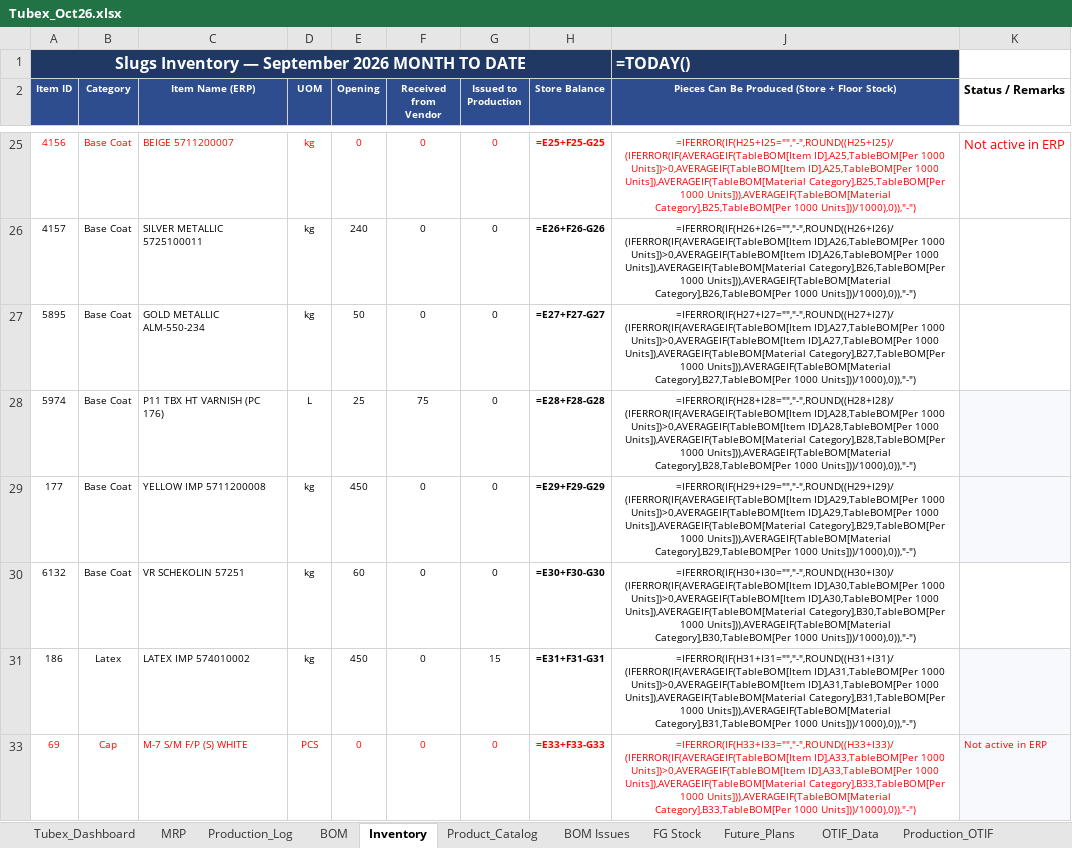
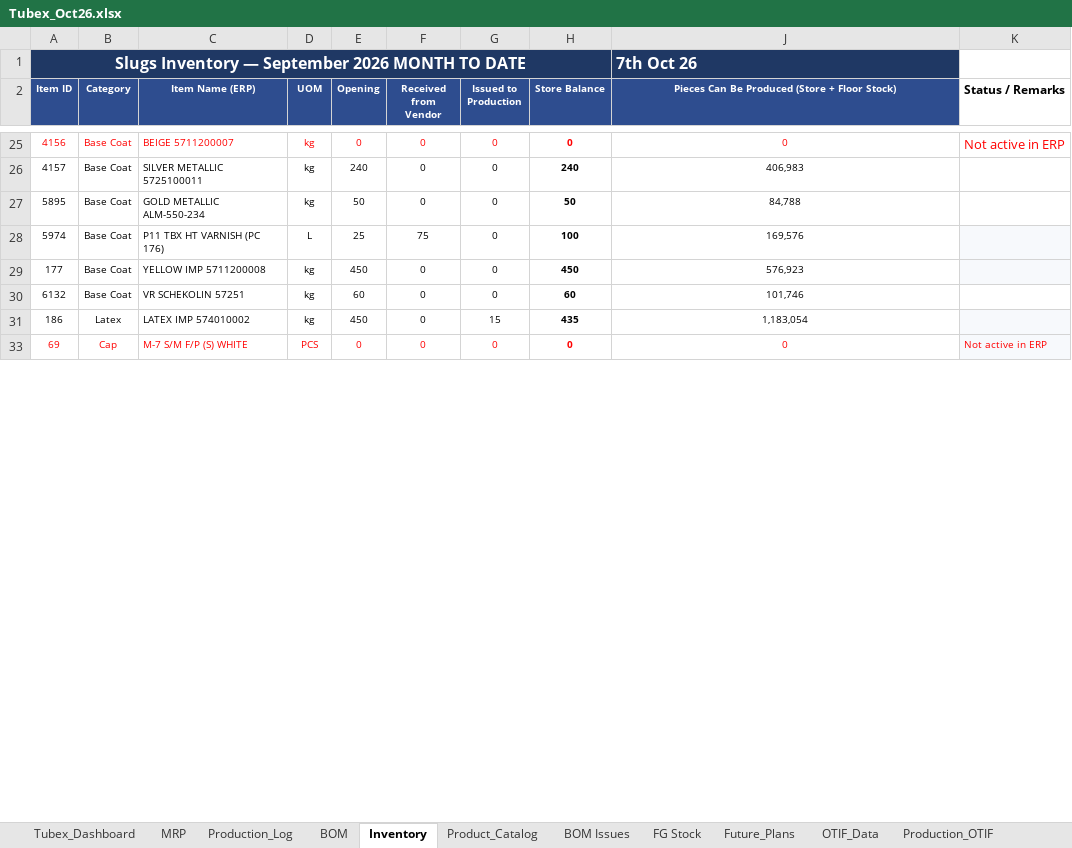
Before and after one commit to ckndr/alpha-containers, an Excel workbook: Tubex_Oct26.xlsx, sheet Inventory, drawn as a sheet; only a part is shown, gaps mark what is left out; values as stored, in another font and other column widths than the file's, no borders; formulas without a stored value are shown as written; conditional formats and table styles not drawn; the diff covers the shown part only; the diff names each change by its address in the sheet, - before the commit and + after, or states it on an @@ line.

```diff
--- a/Tubex_Oct26.xlsx (sheet Inventory)
+++ b/Tubex_Oct26.xlsx (sheet Inventory)
-J1: =TODAY()
+J1: 7th Oct 26
-H25 (Store Balance): =E25+F25-G25
+H25 (Store Balance): 0
-J25: =IFERROR(IF(H25+I25="","-",ROUND((H25+I25)/(IFERROR(IF(AVERAGEIF(TableBOM[Item ID],A25,TableBOM[Per 1000 Units])>0,AVERAGEIF(TableBOM[Item ID],A25,TableBOM[Per 1000 Units]),AVERAGEIF(TableBOM[Material Category],B25,TableBOM[Per 1000 Units])),AVERAGEIF(TableBOM[Material Category],B25,TableBOM[Per 1000 Units]))/1000),0)),"-")
+J25: 0
-H26 (Store Balance): =E26+F26-G26
+H26 (Store Balance): 240
-J26: =IFERROR(IF(H26+I26="","-",ROUND((H26+I26)/(IFERROR(IF(AVERAGEIF(TableBOM[Item ID],A26,TableBOM[Per 1000 Units])>0,AVERAGEIF(TableBOM[Item ID],A26,TableBOM[Per 1000 Units]),AVERAGEIF(TableBOM[Material Category],B26,TableBOM[Per 1000 Units])),AVERAGEIF(TableBOM[Material Category],B26,TableBOM[Per 1000 Units]))/1000),0)),"-")
+J26: 406,983
-H27 (Store Balance): =E27+F27-G27
+H27 (Store Balance): 50
-J27: =IFERROR(IF(H27+I27="","-",ROUND((H27+I27)/(IFERROR(IF(AVERAGEIF(TableBOM[Item ID],A27,TableBOM[Per 1000 Units])>0,AVERAGEIF(TableBOM[Item ID],A27,TableBOM[Per 1000 Units]),AVERAGEIF(TableBOM[Material Category],B27,TableBOM[Per 1000 Units])),AVERAGEIF(TableBOM[Material Category],B27,TableBOM[Per 1000 Units]))/1000),0)),"-")
+J27: 84,788
-H28 (Store Balance): =E28+F28-G28
+H28 (Store Balance): 100
-J28: =IFERROR(IF(H28+I28="","-",ROUND((H28+I28)/(IFERROR(IF(AVERAGEIF(TableBOM[Item ID],A28,TableBOM[Per 1000 Units])>0,AVERAGEIF(TableBOM[Item ID],A28,TableBOM[Per 1000 Units]),AVERAGEIF(TableBOM[Material Category],B28,TableBOM[Per 1000 Units])),AVERAGEIF(TableBOM[Material Category],B28,TableBOM[Per 1000 Units]))/1000),0)),"-")
+J28: 169,576
-H29 (Store Balance): =E29+F29-G29
+H29 (Store Balance): 450
-J29: =IFERROR(IF(H29+I29="","-",ROUND((H29+I29)/(IFERROR(IF(AVERAGEIF(TableBOM[Item ID],A29,TableBOM[Per 1000 Units])>0,AVERAGEIF(TableBOM[Item ID],A29,TableBOM[Per 1000 Units]),AVERAGEIF(TableBOM[Material Category],B29,TableBOM[Per 1000 Units])),AVERAGEIF(TableBOM[Material Category],B29,TableBOM[Per 1000 Units]))/1000),0)),"-")
+J29: 576,923
-H30 (Store Balance): =E30+F30-G30
+H30 (Store Balance): 60
-J30: =IFERROR(IF(H30+I30="","-",ROUND((H30+I30)/(IFERROR(IF(AVERAGEIF(TableBOM[Item ID],A30,TableBOM[Per 1000 Units])>0,AVERAGEIF(TableBOM[Item ID],A30,TableBOM[Per 1000 Units]),AVERAGEIF(TableBOM[Material Category],B30,TableBOM[Per 1000 Units])),AVERAGEIF(TableBOM[Material Category],B30,TableBOM[Per 1000 Units]))/1000),0)),"-")
+J30: 101,746
-H31 (Store Balance): =E31+F31-G31
+H31 (Store Balance): 435
-J31: =IFERROR(IF(H31+I31="","-",ROUND((H31+I31)/(IFERROR(IF(AVERAGEIF(TableBOM[Item ID],A31,TableBOM[Per 1000 Units])>0,AVERAGEIF(TableBOM[Item ID],A31,TableBOM[Per 1000 Units]),AVERAGEIF(TableBOM[Material Category],B31,TableBOM[Per 1000 Units])),AVERAGEIF(TableBOM[Material Category],B31,TableBOM[Per 1000 Units]))/1000),0)),"-")
+J31: 1,183,054
-H33 (Store Balance): =E33+F33-G33
+H33 (Store Balance): 0
-J33: =IFERROR(IF(H33+I33="","-",ROUND((H33+I33)/(IFERROR(IF(AVERAGEIF(TableBOM[Item ID],A33,TableBOM[Per 1000 Units])>0,AVERAGEIF(TableBOM[Item ID],A33,TableBOM[Per 1000 Units]),AVERAGEIF(TableBOM[Material Category],B33,TableBOM[Per 1000 Units])),AVERAGEIF(TableBOM[Material Category],B33,TableBOM[Per 1000 Units]))/1000),0)),"-")
+J33: 0
```
Also changed, not shown: 168 edited cells elsewhere in this sheet, sheet Tubex_Dashboard, sheet MRP, sheet Production_OTIF, sheet Product_Catalog, sheet Production_Log, hidden cells, 3 other files.
